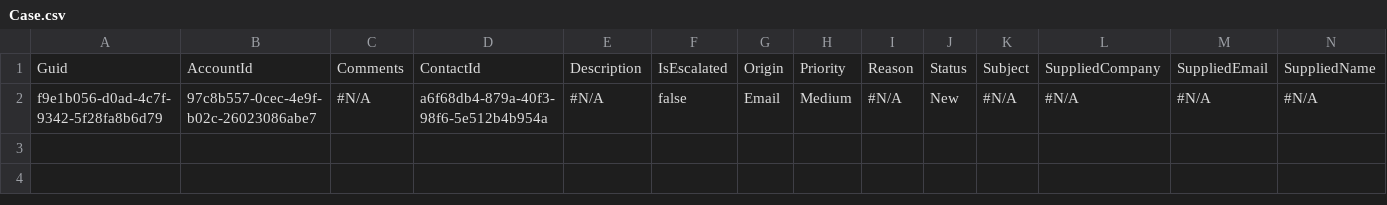
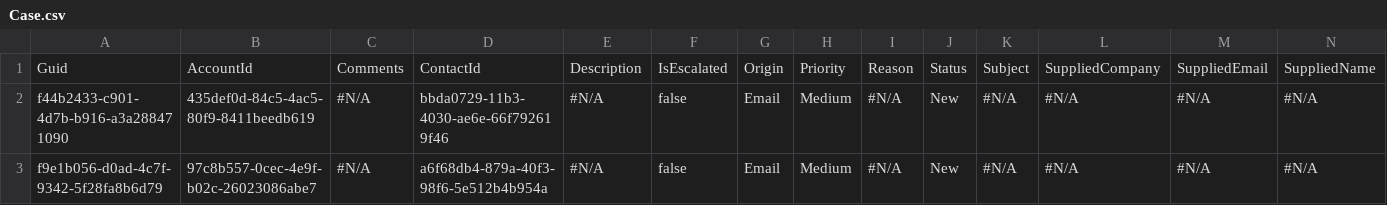
Before and after one commit to Prodlymoover/TestProdrepo, a CSV file: Case.csv, drawn as a sheet; only a part is shown; rows hold the shown columns only; the diff names each change by its address in the sheet, - before the commit and + after, or states it on an @@ line.

```diff
--- a/Case.csv
+++ b/Case.csv
+row 2: f44b2433-c901-4d7b-b916-a3a288471090 | 435def0d-84c5-4ac5-80f9-8411beedb619 | #N/A | bbda0729-11b3-4030-ae6e-66f792619f46 | #N/A | false | Email | Medium | #N/A | New | #N/A | #N/A | #N/A | #N/A
```
Also changed, not shown: Account.csv, Contact.csv.
